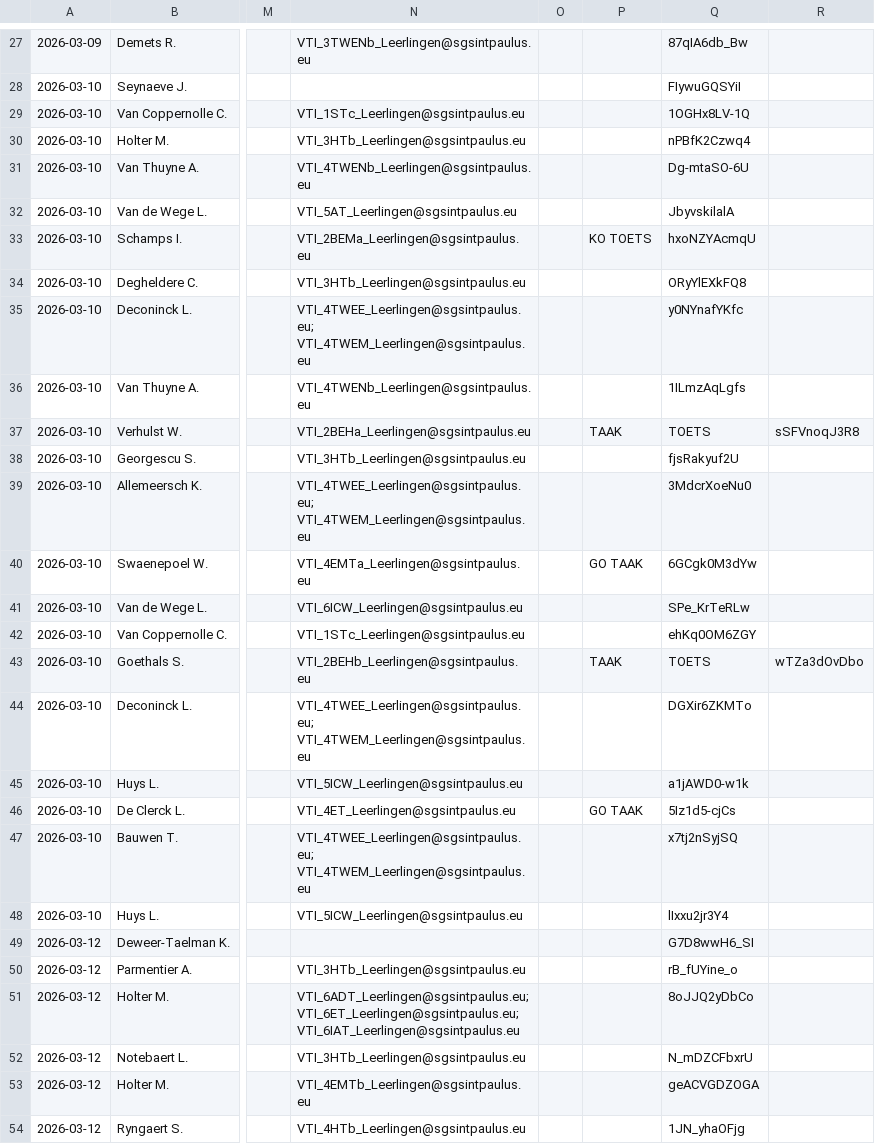
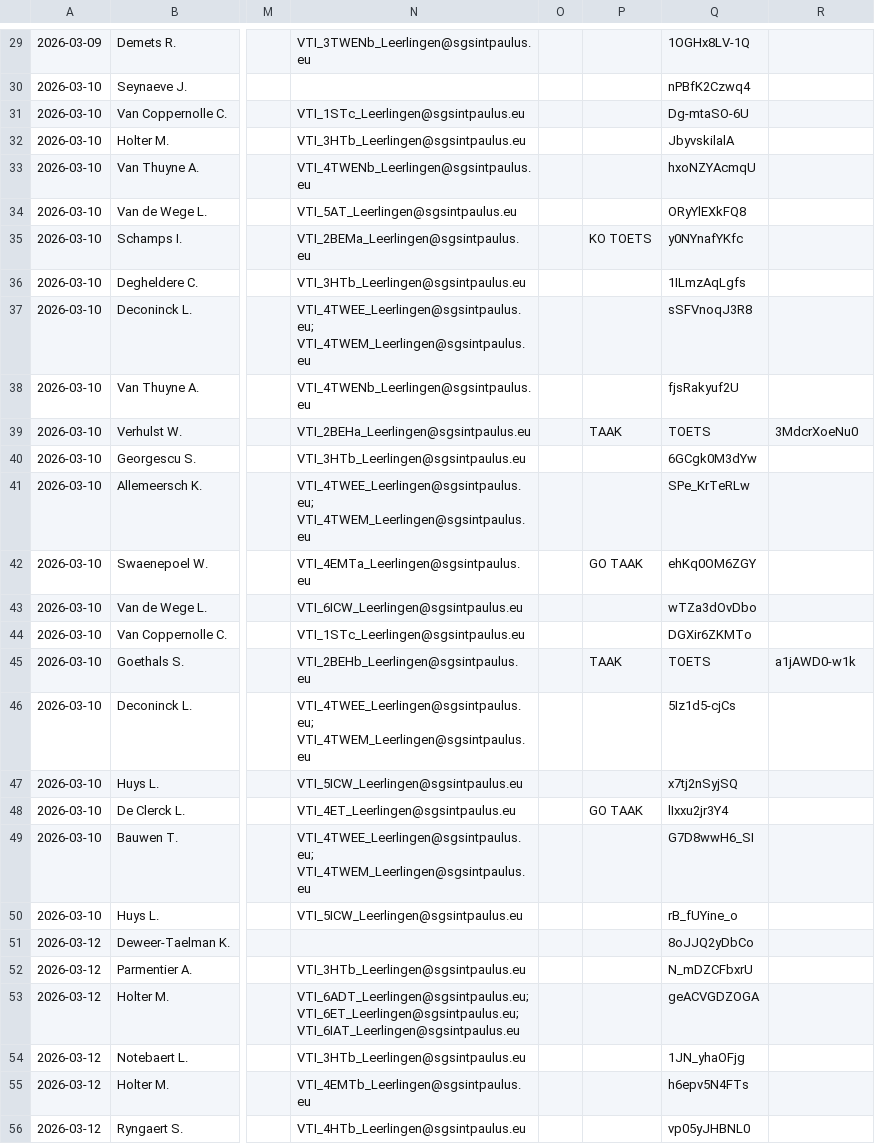
Before and after one commit to tomvanwehaege/xibo-database, a CSV file: xibo-vervangingen.csv, drawn as a sheet; only a part is shown, gaps mark what is left out; addresses are those after the commit; the diff covers the shown part only; the diff names each change by its address in the sheet, - before the commit and + after, or states it on an @@ line.

```diff
--- a/xibo-vervangingen.csv
+++ b/xibo-vervangingen.csv
-Q29: 87qIA6db_Bw
+Q29: 1OGHx8LV-1Q
-Q30: FIywuGQSYiI
+Q30: nPBfK2Czwq4
-Q31: 1OGHx8LV-1Q
+Q31: Dg-mtaSO-6U
-Q32: nPBfK2Czwq4
+Q32: JbyvskilalA
-Q33: Dg-mtaSO-6U
+Q33: hxoNZYAcmqU
-Q34: JbyvskilalA
+Q34: ORyYlEXkFQ8
-Q35: hxoNZYAcmqU
+Q35: y0NYnafYKfc
-Q36: ORyYlEXkFQ8
+Q36: 1ILmzAqLgfs
-Q37: y0NYnafYKfc
+Q37: sSFVnoqJ3R8
-Q38: 1ILmzAqLgfs
+Q38: fjsRakyuf2U
-R39: sSFVnoqJ3R8
+R39: 3MdcrXoeNu0
-Q40: fjsRakyuf2U
+Q40: 6GCgk0M3dYw
-Q41: 3MdcrXoeNu0
+Q41: SPe_KrTeRLw
-Q42: 6GCgk0M3dYw
+Q42: ehKq0OM6ZGY
-Q43: SPe_KrTeRLw
+Q43: wTZa3dOvDbo
-Q44: ehKq0OM6ZGY
+Q44: DGXir6ZKMTo
-R45: wTZa3dOvDbo
+R45: a1jAWD0-w1k
-Q46: DGXir6ZKMTo
+Q46: 5Iz1d5-cjCs
-Q47: a1jAWD0-w1k
+Q47: x7tj2nSyjSQ
-Q48: 5Iz1d5-cjCs
+Q48: lIxxu2jr3Y4
-Q49: x7tj2nSyjSQ
+Q49: G7D8wwH6_SI
-Q50: lIxxu2jr3Y4
+Q50: rB_fUYine_o
-Q51: G7D8wwH6_SI
+Q51: 8oJJQ2yDbCo
-Q52: rB_fUYine_o
+Q52: N_mDZCFbxrU
-Q53: 8oJJQ2yDbCo
+Q53: geACVGDZOGA
-Q54: N_mDZCFbxrU
+Q54: 1JN_yhaOFjg
-Q55: geACVGDZOGA
+Q55: h6epv5N4FTs
-Q56: 1JN_yhaOFjg
+Q56: vp05yJHBNL0
```
Also changed, not shown: 2 added rows and 38 edited cells elsewhere in this file.
